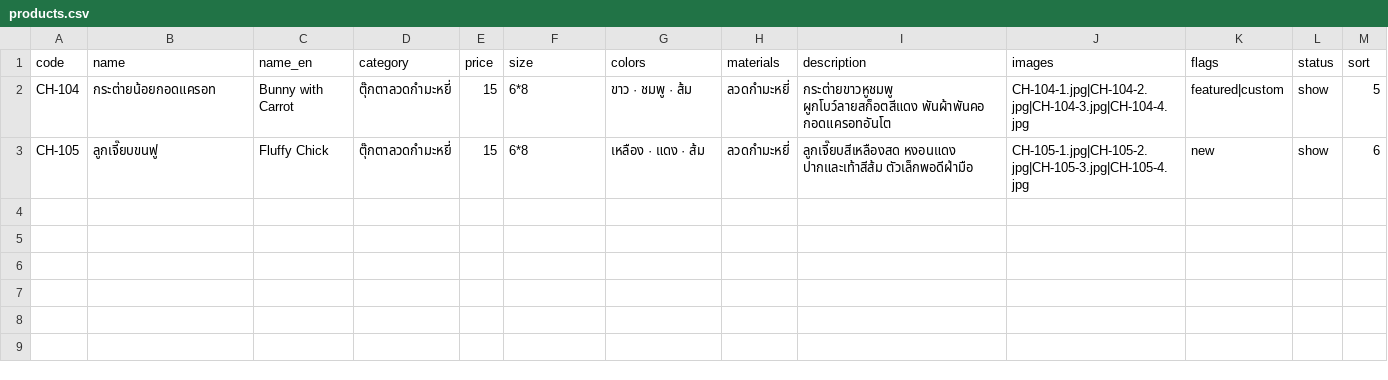
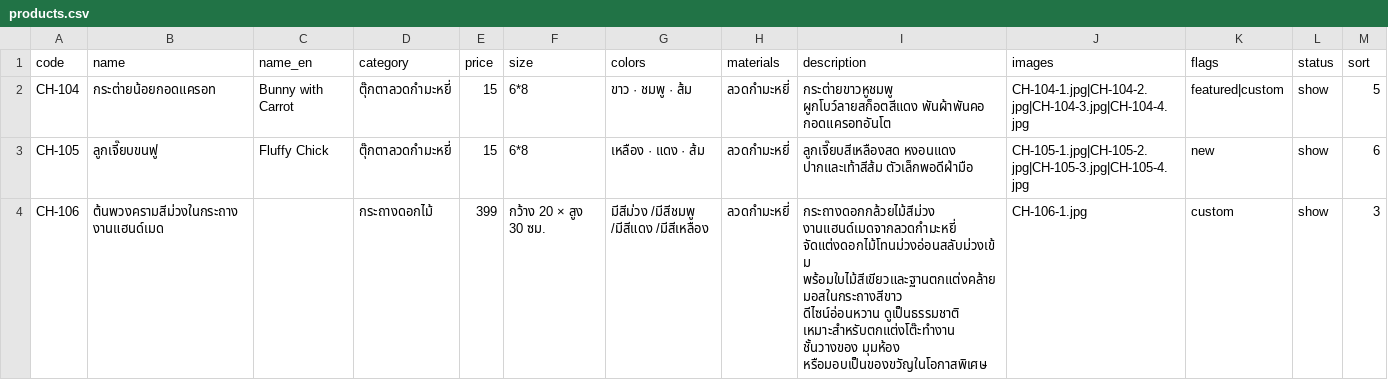
Before and after one commit to chana-velvetbloom/chana-velvetbloom.github.io, a CSV file: data/products.csv, drawn as a sheet.

```diff
--- a/data/products.csv
+++ b/data/products.csv
@@ -3 +3,4 @@ CH-104,กระต่ายน้อยกอดแครอท,Bunny with Carr
 CH-105,ลูกเจี๊ยบขนฟู,Fluffy Chick,ตุ๊กตาลวดกำมะหยี่,15,6*8,เหลือง · แดง · ส้ม,ลวดกำมะหยี่,ลูกเจี๊ยบสีเหลืองสด หงอนแดง ปากและเท้าสีส้ม ตัวเล็กพอดีฝ่ามือ,CH-105-1.jpg|CH-105-2.jpg|CH-105-3.jpg|CH-105-4.jpg,new,show,6
+CH-106,ต้นพวงครามสีม่วงในกระถาง งานแฮนด์เมด,,กระถางดอกไม้,399,กว้าง 20 × สูง 30 ซม.,มีสีม่วง /มีสีชมพู /มีสีแดง /มีสีเหลือง,ลวดกำมะหยี่,"กระถางดอกกล้วยไม้สีม่วง งานแฮนด์เมดจากลวดกำมะหยี่ จัดแต่งดอกไม้โทนม่วงอ่อนสลับม่วงเข้ม พร้อมใบไม้สีเขียวและฐานตกแต่งคล้ายมอสในกระถางสีขาว
+
+ดีไซน์อ่อนหวาน ดูเป็นธรรมชาติ เหมาะสำหรับตกแต่งโต๊ะทำงาน ชั้นวางของ มุมห้อง หรือมอบเป็นของขวัญในโอกาสพิเศษ",CH-106-1.jpg,custom,show,3
```
Also changed, not shown: 1 other file.
